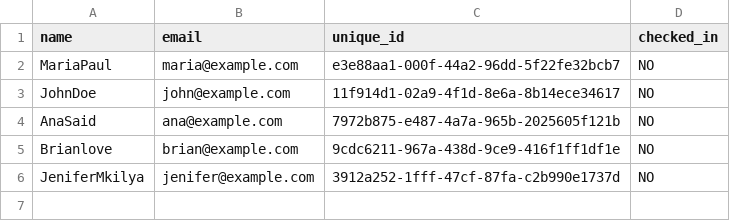
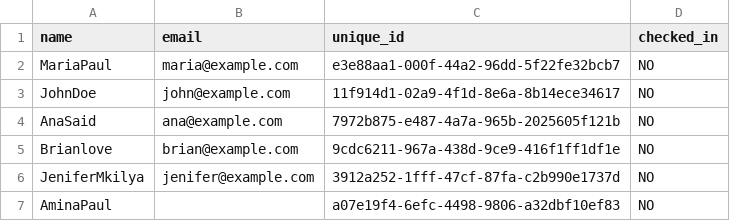
Before and after one commit to brian123love/wedding-qr-system, a CSV file: guests_with_ids.csv, drawn as a sheet.

Commit message:
Update guests_with_ids.csv
updated

```diff
--- a/guests_with_ids.csv
+++ b/guests_with_ids.csv
@@ -6 +6,2 @@ Brianlove,brian@example.com,9cdc6211-967a-438d-9ce9-416f1ff1df1e,NO
 JeniferMkilya,jenifer@example.com,3912a252-1fff-47cf-87fa-c2b990e1737d,NO
+AminaPaul,,a07e19f4-6efc-4498-9806-a32dbf10ef83,NO
```
